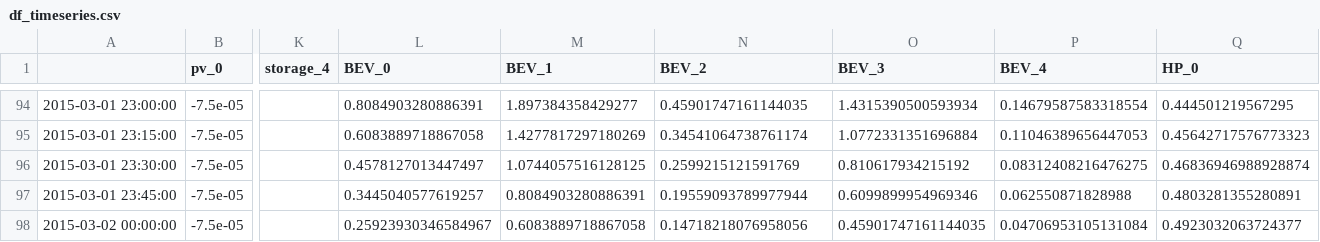
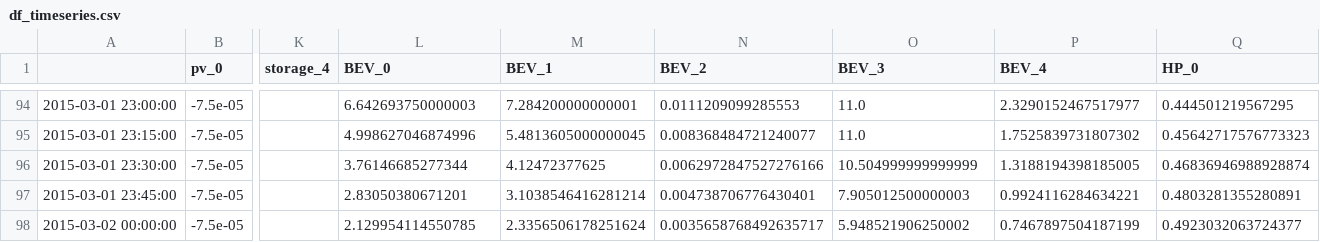
Before and after one commit to Pyosch/vpplib, a CSV file: GUI/df_timeseries.csv (was GUI/pages/df_timeseries.csv), drawn as a sheet; only a part is shown, gaps mark what is left out; the diff covers the shown part only; the diff names each change by its address in the sheet, - before the commit and + after, or states it on an @@ line.

```diff
--- a/GUI/pages/df_timeseries.csv
+++ b/GUI/df_timeseries.csv
-L94 (BEV_0): 0.8084903280886391
+L94 (BEV_0): 6.642693750000003
-M94 (BEV_1): 1.897384358429277
+M94 (BEV_1): 7.284200000000001
-N94 (BEV_2): 0.45901747161144035
+N94 (BEV_2): 0.0111209099285553
-O94 (BEV_3): 1.4315390500593934
+O94 (BEV_3): 11.0
-P94 (BEV_4): 0.14679587583318554
+P94 (BEV_4): 2.3290152467517977
-L95 (BEV_0): 0.6083889718867058
+L95 (BEV_0): 4.998627046874996
-M95 (BEV_1): 1.4277817297180269
+M95 (BEV_1): 5.4813605000000045
-N95 (BEV_2): 0.34541064738761174
+N95 (BEV_2): 0.008368484721240077
-O95 (BEV_3): 1.0772331351696884
+O95 (BEV_3): 11.0
-P95 (BEV_4): 0.11046389656447053
+P95 (BEV_4): 1.7525839731807302
-L96 (BEV_0): 0.4578127013447497
+L96 (BEV_0): 3.76146685277344
-M96 (BEV_1): 1.0744057516128125
+M96 (BEV_1): 4.12472377625
-N96 (BEV_2): 0.2599215121591769
+N96 (BEV_2): 0.0062972847527276166
-O96 (BEV_3): 0.810617934215192
+O96 (BEV_3): 10.504999999999999
-P96 (BEV_4): 0.08312408216476275
+P96 (BEV_4): 1.3188194398185005
-L97 (BEV_0): 0.3445040577619257
+L97 (BEV_0): 2.83050380671201
-M97 (BEV_1): 0.8084903280886391
+M97 (BEV_1): 3.1038546416281214
-N97 (BEV_2): 0.19559093789977944
+N97 (BEV_2): 0.004738706776430401
-O97 (BEV_3): 0.6099899954969346
+O97 (BEV_3): 7.905012500000003
-P97 (BEV_4): 0.062550871828988
+P97 (BEV_4): 0.9924116284634221
-L98 (BEV_0): 0.25923930346584967
+L98 (BEV_0): 2.129954114550785
-M98 (BEV_1): 0.6083889718867058
+M98 (BEV_1): 2.3356506178251624
-N98 (BEV_2): 0.14718218076958056
+N98 (BEV_2): 0.0035658768492635717
-O98 (BEV_3): 0.45901747161144035
+O98 (BEV_3): 5.948521906250002
-P98 (BEV_4): 0.04706953105131084
+P98 (BEV_4): 0.7467897504187199
```
Also changed, not shown: 61 edited cells elsewhere in this file, 16 other files.
